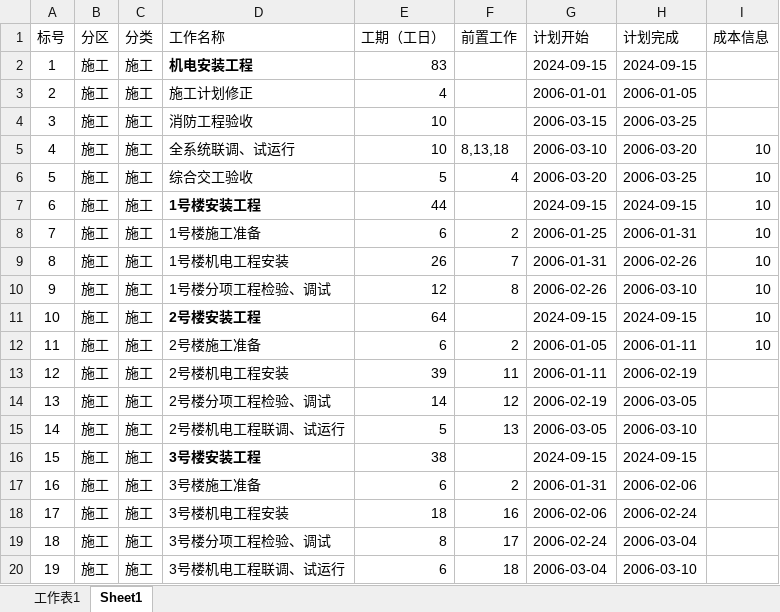
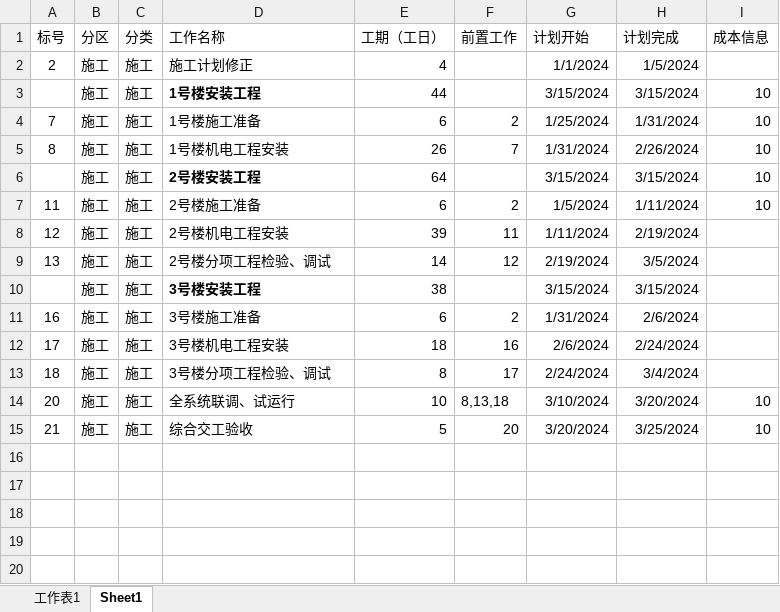
Before and after one commit to hihaluemen/project_l, an Excel workbook: data/1.xlsx, sheet Sheet1, drawn as a sheet; values as stored, in another font and other column widths than the file's, no borders; removed rows and columns are numbered as before the commit, all else as after; the diff names each change by its address in the sheet, - before the commit and + after, or states it on an @@ line.

```diff
--- a/data/1.xlsx (sheet Sheet1)
+++ b/data/1.xlsx (sheet Sheet1)
-row 2: 1 | 施工 | 施工 | 机电安装工程 | 83 |  | 2024-09-15 | 2024-09-15
-G2 (计划开始): 2006-01-01
+G2 (计划开始): 1/1/2024
-H2 (计划完成): 2006-01-05
+H2 (计划完成): 1/5/2024
-row 4: 3 | 施工 | 施工 | 消防工程验收 | 10 |  | 2006-03-15 | 2006-03-25
-row 5: 4 | 施工 | 施工 | 全系统联调、试运行 | 10 | 8,13,18 | 2006-03-10 | 2006-03-20 | 10
-row 6: 5 | 施工 | 施工 | 综合交工验收 | 5 | 4 | 2006-03-20 | 2006-03-25 | 10
-A3 (标号): 6
+A3 (标号): (empty)
-G3 (计划开始): 2024-09-15
+G3 (计划开始): 3/15/2024
-H3 (计划完成): 2024-09-15
+H3 (计划完成): 3/15/2024
-G4 (计划开始): 2006-01-25
+G4 (计划开始): 1/25/2024
-H4 (计划完成): 2006-01-31
+H4 (计划完成): 1/31/2024
-G5 (计划开始): 2006-01-31
+G5 (计划开始): 1/31/2024
-H5 (计划完成): 2006-02-26
+H5 (计划完成): 2/26/2024
-row 10: 9 | 施工 | 施工 | 1号楼分项工程检验、调试 | 12 | 8 | 2006-02-26 | 2006-03-10 | 10
-A6 (标号): 10
+A6 (标号): (empty)
-G6 (计划开始): 2024-09-15
+G6 (计划开始): 3/15/2024
-H6 (计划完成): 2024-09-15
+H6 (计划完成): 3/15/2024
-G7 (计划开始): 2006-01-05
+G7 (计划开始): 1/5/2024
-H7 (计划完成): 2006-01-11
+H7 (计划完成): 1/11/2024
-G8 (计划开始): 2006-01-11
+G8 (计划开始): 1/11/2024
-H8 (计划完成): 2006-02-19
+H8 (计划完成): 2/19/2024
-G9 (计划开始): 2006-02-19
+G9 (计划开始): 2/19/2024
-H9 (计划完成): 2006-03-05
+H9 (计划完成): 3/5/2024
-row 15: 14 | 施工 | 施工 | 2号楼机电工程联调、试运行 | 5 | 13 | 2006-03-05 | 2006-03-10
-A10 (标号): 15
+A10 (标号): (empty)
-G10 (计划开始): 2024-09-15
+G10 (计划开始): 3/15/2024
-H10 (计划完成): 2024-09-15
+H10 (计划完成): 3/15/2024
-G11 (计划开始): 2006-01-31
+G11 (计划开始): 1/31/2024
-H11 (计划完成): 2006-02-06
+H11 (计划完成): 2/6/2024
-G12 (计划开始): 2006-02-06
+G12 (计划开始): 2/6/2024
-H12 (计划完成): 2006-02-24
+H12 (计划完成): 2/24/2024
-G13 (计划开始): 2006-02-24
+G13 (计划开始): 2/24/2024
-H13 (计划完成): 2006-03-04
+H13 (计划完成): 3/4/2024
-row 20: 19 | 施工 | 施工 | 3号楼机电工程联调、试运行 | 6 | 18 | 2006-03-04 | 2006-03-10
+row 14: 20 | 施工 | 施工 | 全系统联调、试运行 | 10 | 8,13,18 | 3/10/2024 | 3/20/2024 | 10
+row 15: 21 | 施工 | 施工 | 综合交工验收 | 5 | 20 | 3/20/2024 | 3/25/2024 | 10
```
Also changed, not shown: sheet 工作表1, 1 other file.
